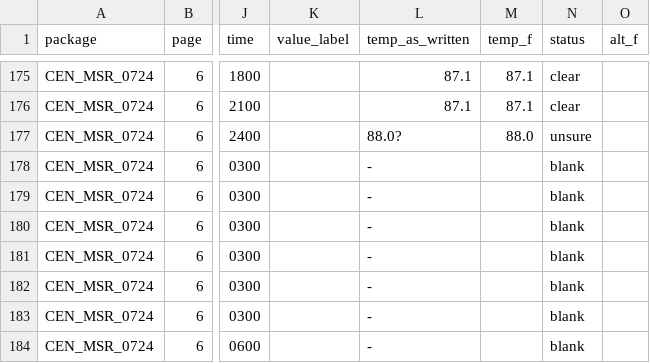
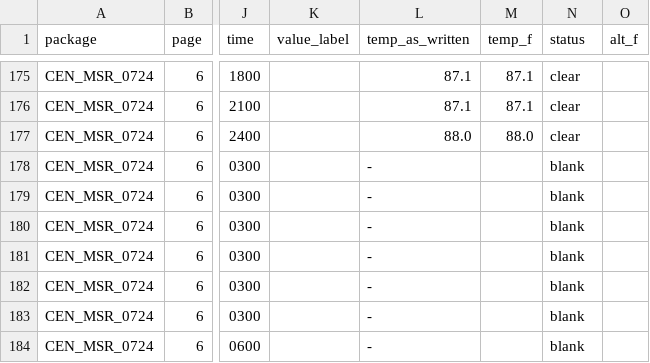
Before and after one commit to mbecica/cdcr_facility_data, a CSV file: data/heat/heat_plan_2024/indoor/raw/CEN.csv, drawn as a sheet; only a part is shown, gaps mark what is left out; the diff names each change by its address in the sheet, - before the commit and + after, or states it on an @@ line.

Commit message:
cleanup of some more ? temp strings, and CCIs location strings

```diff
--- a/data/heat/heat_plan_2024/indoor/raw/CEN.csv
+++ b/data/heat/heat_plan_2024/indoor/raw/CEN.csv
-L177 (temp_as_written): 88.0?
+L177 (temp_as_written): 88.0
-N177 (status): unsure
+N177 (status): clear
```
Also changed, not shown: data/heat/heat_plan_2024/indoor/coverage.csv, 19 other files.
